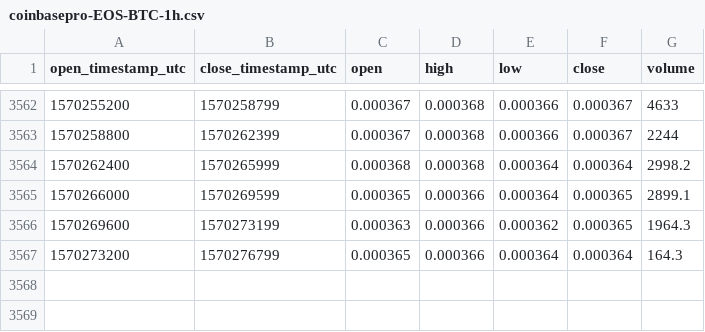
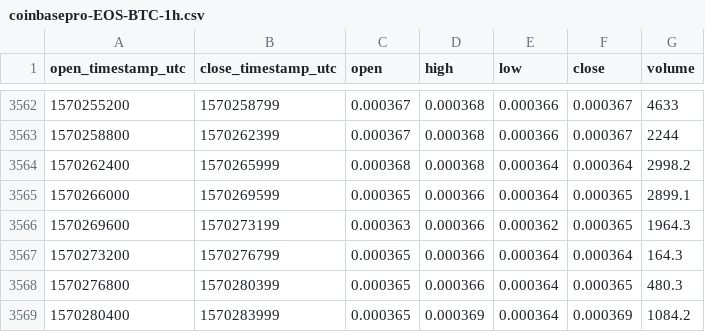
Before and after one commit to cryptobigbro/coinbasepro-EOS-BTC, a CSV file: coinbasepro-EOS-BTC-1h.csv, drawn as a sheet; only a part is shown, gaps mark what is left out; the diff names each change by its address in the sheet, - before the commit and + after, or states it on an @@ line.

Commit message:
Update OHLCV data.

```diff
--- a/coinbasepro-EOS-BTC-1h.csv
+++ b/coinbasepro-EOS-BTC-1h.csv
+row 3568: 1570276800 | 1570280399 | 0.000365 | 0.000366 | 0.000364 | 0.000365 | 480.3
+row 3569: 1570280400 | 1570283999 | 0.000365 | 0.000369 | 0.000364 | 0.000369 | 1084.2
```
